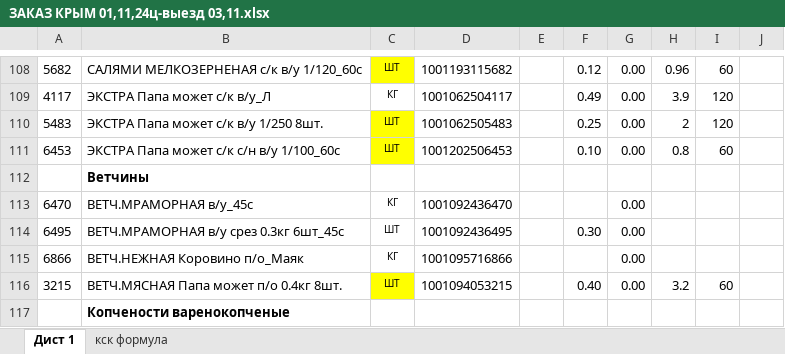
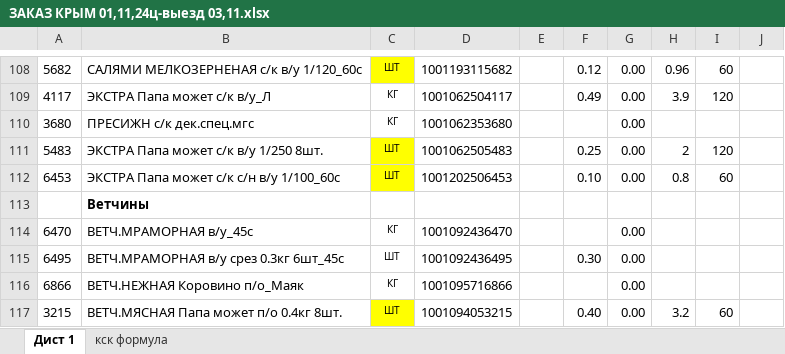
Before and after one commit to Fejanin/ostankino_ki, an Excel workbook: чистый бланк/ЗАКАЗ КРЫМ 01,11,24ц-выезд 03,11.xlsx, sheet Дист 1, drawn as a sheet; only a part is shown, gaps mark what is left out; the shorter side is filled out with more unchanged rows; values as stored, in another font and other column widths than the file's, no borders; charts and pictures not drawn; the diff names each change by its address in the sheet, - before the commit and + after, or states it on an @@ line.

```diff
--- a/чистый бланк/ЗАКАЗ КРЫМ 01,11,24ц-выезд 03,11.xlsx (sheet Дист 1)
+++ b/чистый бланк/ЗАКАЗ КРЫМ 01,11,24ц-выезд 03,11.xlsx (sheet Дист 1)
+row 110: 3680 | ПРЕСИЖН с/к дек.спец.мгс | КГ | 1001062353680 |  |  | 0.00
```
Also changed, not shown: moduls/1С.xlsx, 2 other files.
